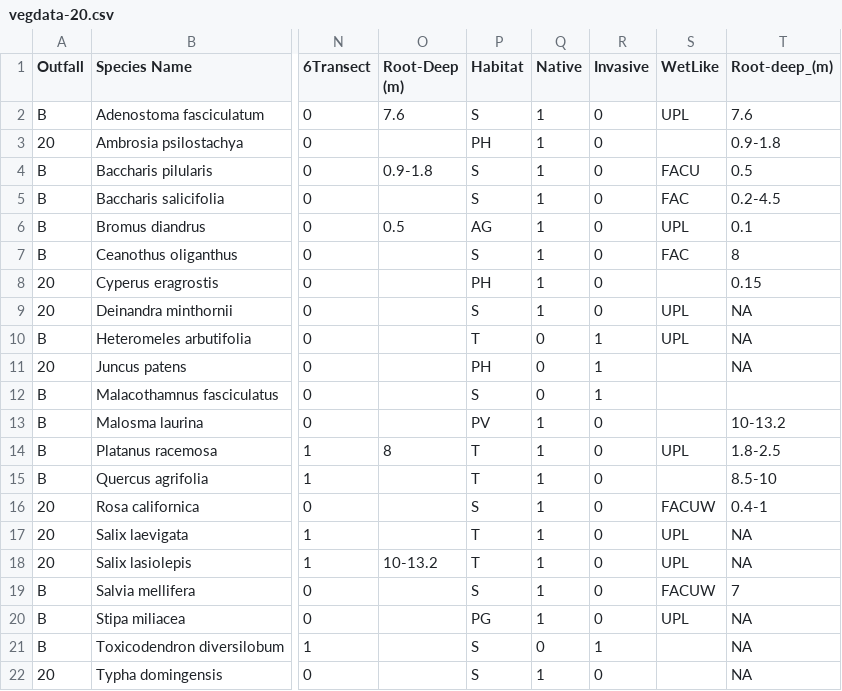
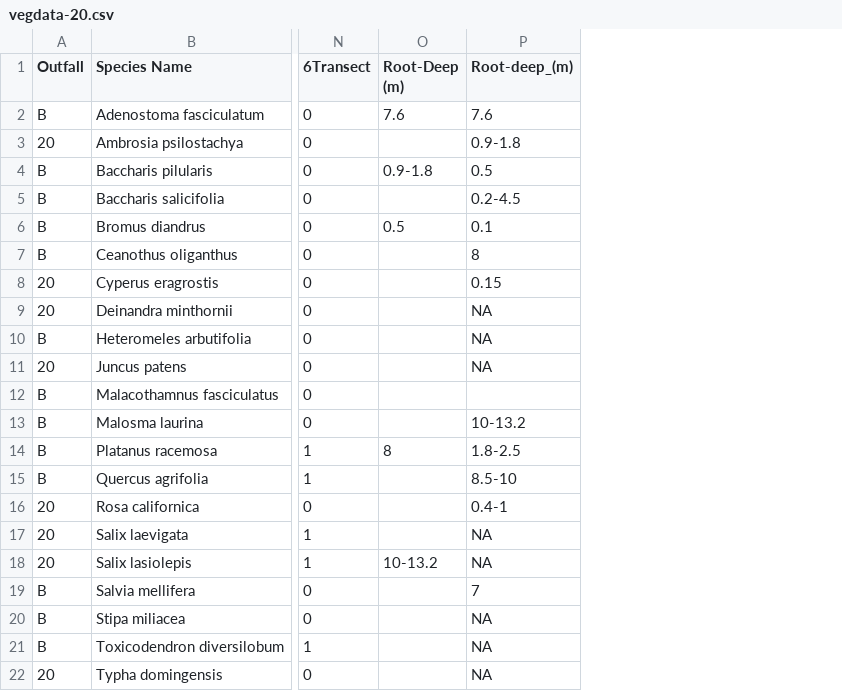
Before and after one commit to rocketoutfall/Model, a CSV file: Data/vegdata-20.csv, drawn as a sheet; only a part is shown, gaps mark what is left out; the diff names each change by its address in the sheet, - before the commit and + after, or states it on an @@ line.

```diff
--- a/Data/vegdata-20.csv
+++ b/Data/vegdata-20.csv
-column P (Habitat), rows 2-22: S | PH | S | S | AG | S | PH | S | T | PH | S | PV | T | T | S | T | T | S | PG | S | S
-column Q (Native), rows 2-22: 1 | 1 | 1 | 1 | 1 | 1 | 1 | 1 | 0 | 0 | 0 | 1 | 1 | 1 | 1 | 1 | 1 | 1 | 1 | 0 | 1
-column R (Invasive), rows 2-22: 0 | 0 | 0 | 0 | 0 | 0 | 0 | 0 | 1 | 1 | 1 | 0 | 0 | 0 | 0 | 0 | 0 | 0 | 0 | 1 | 0
-column S (WetLike), rows 2-20: UPL |  | FACU | FAC | UPL | FAC |  | UPL | UPL |  |  |  | UPL |  | FACUW | UPL | UPL | FACUW | UPL
```
Also changed, not shown: 6 other files.
